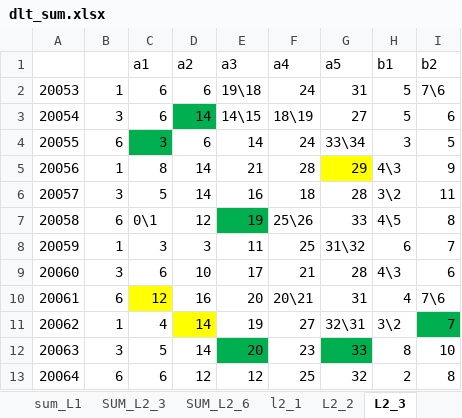
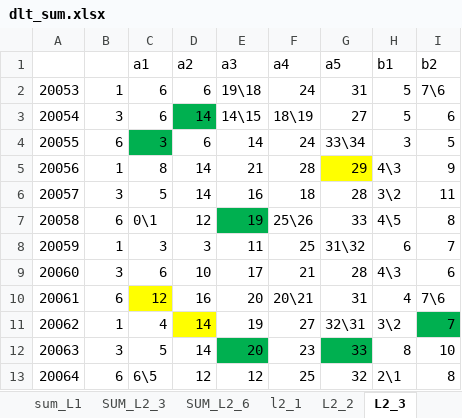
Before and after one commit to dlt-lee/dlt, an Excel workbook: dlt_sum.xlsx, sheet L2_3, drawn as a sheet; values as stored, in another font and other column widths than the file's, no borders; the diff names each change by its address in the sheet, - before the commit and + after, or states it on an @@ line.

```diff
--- a/dlt_sum.xlsx (sheet L2_3)
+++ b/dlt_sum.xlsx (sheet L2_3)
-C13 (a1): 6
+C13 (a1): 6\5
-H13 (b1): 2
+H13 (b1): 2\1
```
Also changed, not shown: sheet sum_L1, sheet SUM_L2_6, sheet SUM_L2_3, sheet L2_6, sheet l2_1, sheet L2_7, 3 more sheets.
